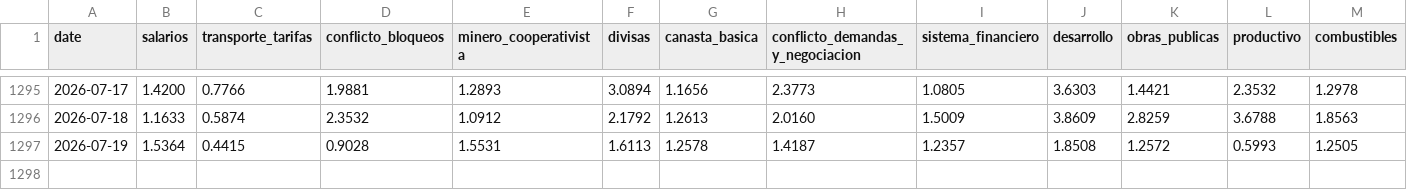
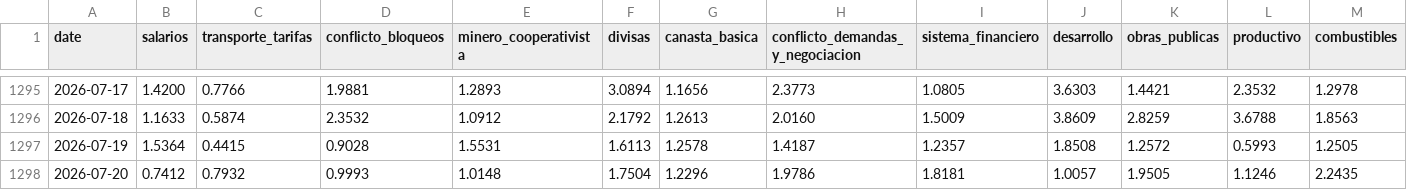
Before and after one commit to pr0nstar/bo-ts, a CSV file: data/clusters_noticias.csv, drawn as a sheet; only a part is shown, gaps mark what is left out; rows hold the shown columns only; the diff names each change by its address in the sheet, - before the commit and + after, or states it on an @@ line.

Commit message:
auto update ts

```diff
--- a/data/clusters_noticias.csv
+++ b/data/clusters_noticias.csv
+row 1298: 2026-07-20 | 0.7412 | 0.7932 | 0.9993 | 1.0148 | 1.7504 | 1.2296 | 1.9786 | 1.8181 | 1.0057 | 1.9505 | 1.1246 | 2.2435
```
